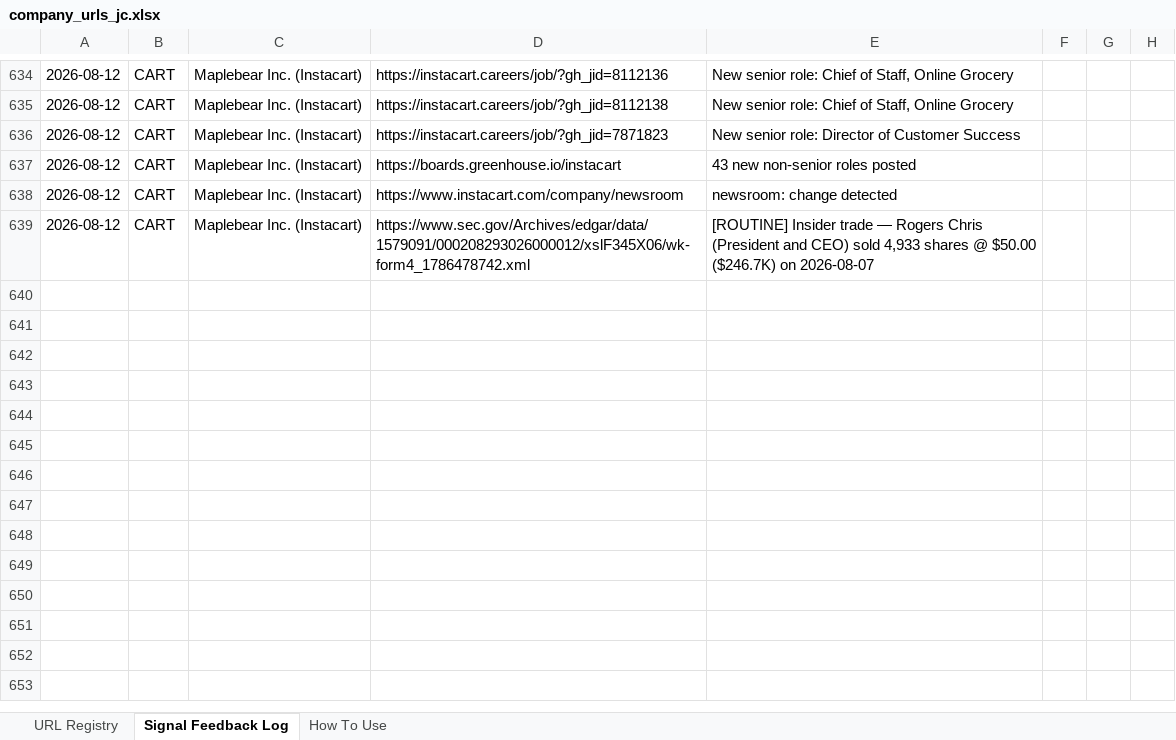
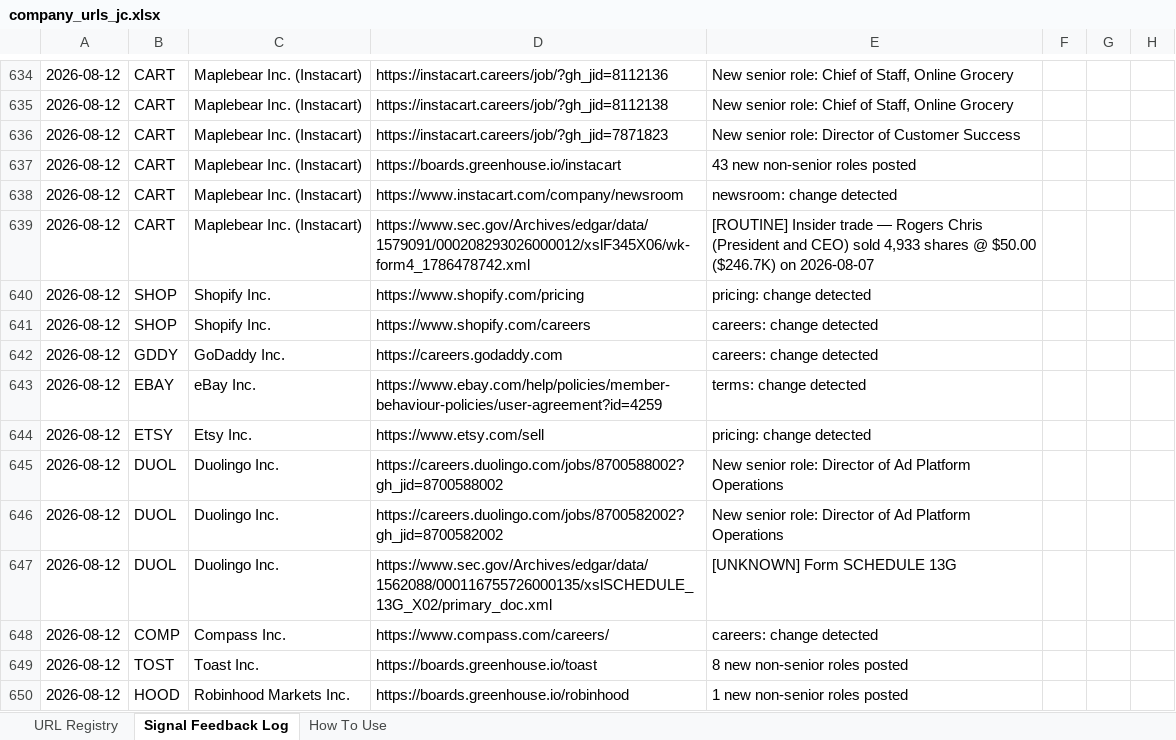
Before and after one commit to hk-contour/consumer-monitor, an Excel workbook: config/company_urls_jc.xlsx, sheet Signal Feedback Log, drawn as a sheet; only a part is shown, gaps mark what is left out; values as stored, in another font and other column widths than the file's, no borders; the diff names each change by its address in the sheet, - before the commit and + after, or states it on an @@ line.

```diff
--- a/config/company_urls_jc.xlsx (sheet Signal Feedback Log)
+++ b/config/company_urls_jc.xlsx (sheet Signal Feedback Log)
+row 640: 2026-08-12 | SHOP | Shopify Inc. | https://www.shopify.com/pricing | pricing: change detected
+row 641: 2026-08-12 | SHOP | Shopify Inc. | https://www.shopify.com/careers | careers: change detected
+row 642: 2026-08-12 | GDDY | GoDaddy Inc. | https://careers.godaddy.com | careers: change detected
+row 643: 2026-08-12 | EBAY | eBay Inc. | https://www.ebay.com/help/policies/member-behaviour-policies/user-agreement?id=4259 | terms: change detected
+row 644: 2026-08-12 | ETSY | Etsy Inc. | https://www.etsy.com/sell | pricing: change detected
+row 645: 2026-08-12 | DUOL | Duolingo Inc. | https://careers.duolingo.com/jobs/8700588002?gh_jid=8700588002 | New senior role: Director of Ad Platform Operations
+row 646: 2026-08-12 | DUOL | Duolingo Inc. | https://careers.duolingo.com/jobs/8700582002?gh_jid=8700582002 | New senior role: Director of Ad Platform Operations
+row 647: 2026-08-12 | DUOL | Duolingo Inc. | https://www.sec.gov/Archives/edgar/data/1562088/000116755726000135/xslSCHEDULE_13G_X02/primary_doc.xml | [UNKNOWN] Form SCHEDULE 13G
+row 648: 2026-08-12 | COMP | Compass Inc. | https://www.compass.com/careers/ | careers: change detected
+row 649: 2026-08-12 | TOST | Toast Inc. | https://boards.greenhouse.io/toast | 8 new non-senior roles posted
+row 650: 2026-08-12 | HOOD | Robinhood Markets Inc. | https://boards.greenhouse.io/robinhood | 1 new non-senior roles posted
```
Also changed, not shown: 36 other files.
